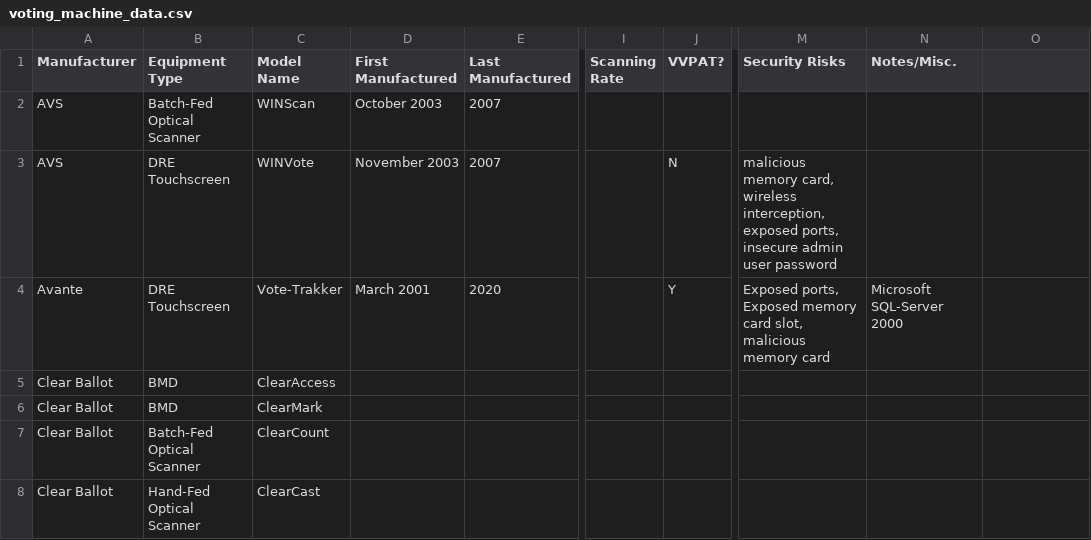
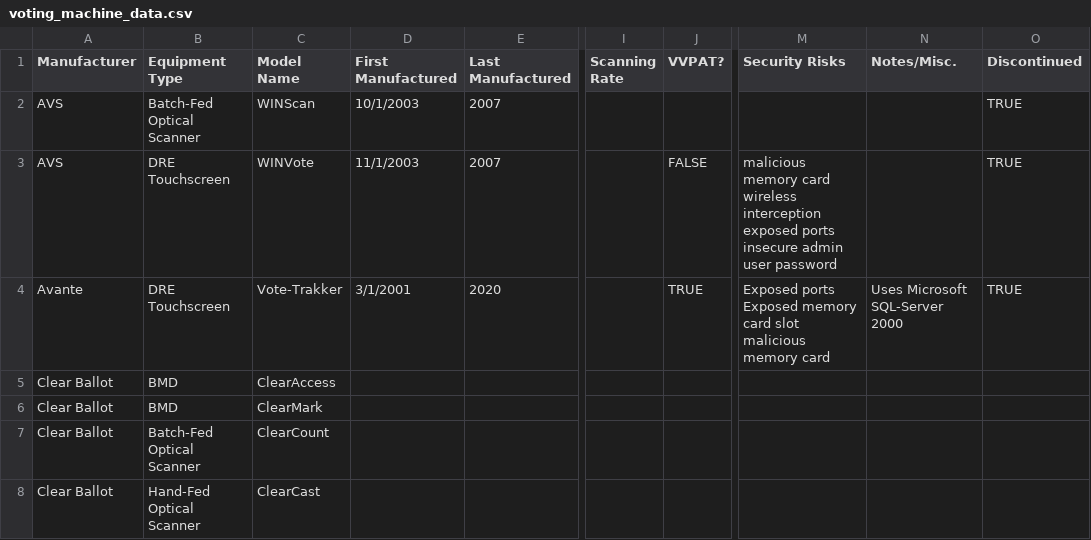
Before and after one commit to cse416-the-knicks/voter-analysis-viewer, a CSV file: data_common/raw/voting_machine_data.csv, drawn as a sheet; only a part is shown, gaps mark what is left out; the diff names each change by its address in the sheet, - before the commit and + after, or states it on an @@ line.

Commit message:
[Backend] Voter Equipment Controller Endpoints - For GUI usecase 13/14 (#23)
* VoterEquipment controller+service+DAO(LocalDisk)

This was added so that we could start fulfilling use-case
GUI-13/GUI-14.

This provides a controller with a bunch of endpoints so we can easily
query everything.

* Update readme for google sheets, forgot to do this

* Updated autogenerated client api

* remove unused import

* updated voting_machine_data based off new schema

* Updated schema, and stronger typing.

* Updated client api with changes

```diff
--- a/data_common/raw/voting_machine_data.csv
+++ b/data_common/raw/voting_machine_data.csv
-O1: (empty)
+O1: Discontinued
-D2 (First Manufactured): October 2003
+D2 (First Manufactured): 10/1/2003
-O2:O4 (Discontinued): (empty)
+O2:O4 (Discontinued): TRUE
-D3 (First Manufactured): November 2003
+D3 (First Manufactured): 11/1/2003
-J3 (VVPAT?): N
+J3 (VVPAT?): FALSE
-M3 (Security Risks): malicious memory card, wireless interception, exposed ports, insecure admin…
+M3 (Security Risks): malicious memory card wireless interception exposed ports insecure admin…
-D4 (First Manufactured): March 2001
+D4 (First Manufactured): 3/1/2001
-J4 (VVPAT?): Y
+J4 (VVPAT?): TRUE
-M4 (Security Risks): Exposed ports, Exposed memory card slot, malicious memory…
+M4 (Security Risks): Exposed ports Exposed memory card slot malicious memory…
-N4 (Notes/Misc.): Microsoft SQL-Server 2000
+N4 (Notes/Misc.): Uses Microsoft SQL-Server 2000
```
Also changed, not shown: 7 other files.
